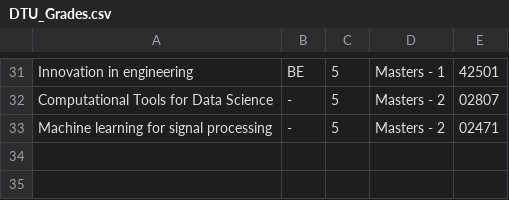
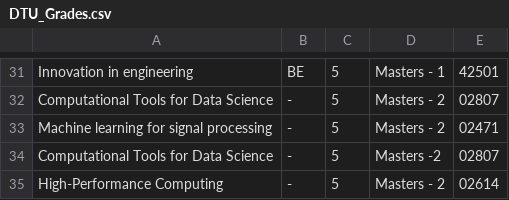
Before and after one commit to magn3144/Personlig-Hjemmeside, a CSV file: DTU_Grades.csv, drawn as a sheet; only a part is shown, gaps mark what is left out; the diff names each change by its address in the sheet, - before the commit and + after, or states it on an @@ line.

Commit message:
Added HPC course

```diff
--- a/DTU_Grades.csv
+++ b/DTU_Grades.csv
+row 34: Computational Tools for Data Science | - | 5 | Masters -2 | 02807
+row 35: High-Performance Computing | - | 5 | Masters - 2 | 02614
```
